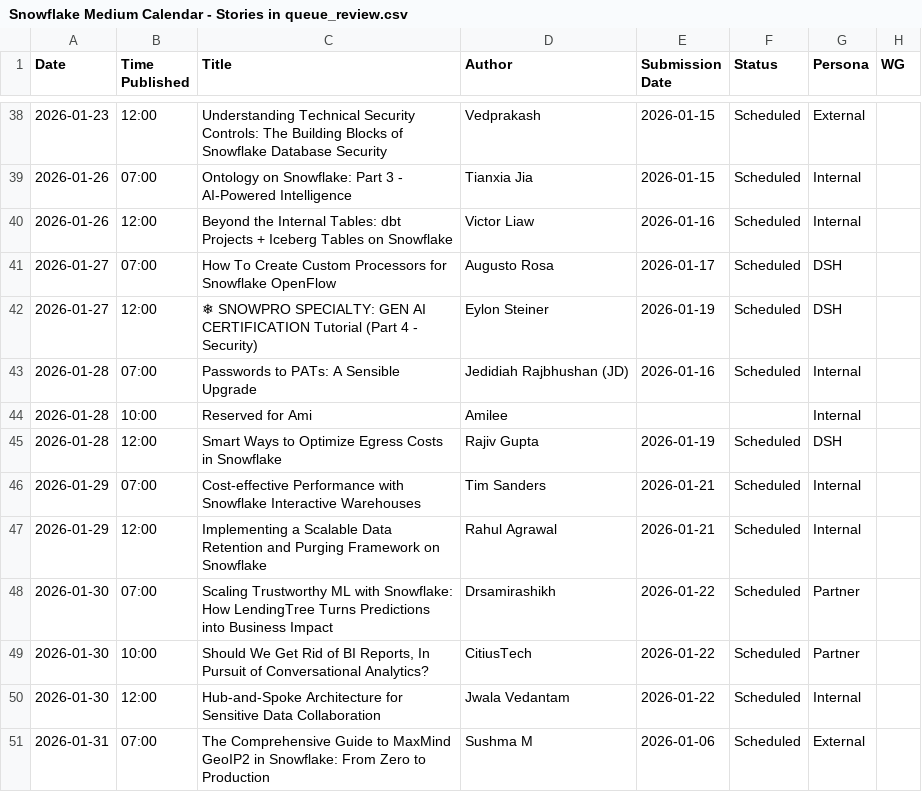
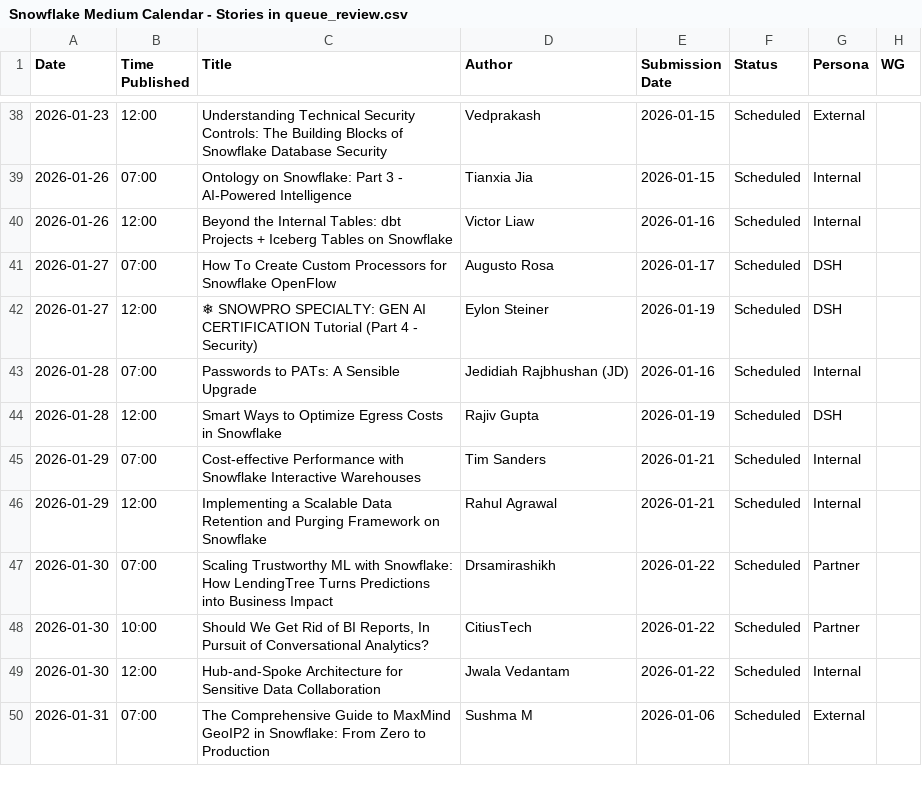
Before and after one commit to Kevinsnowflake/sheets-calendar-app, a CSV file: data/Snowflake Medium Calendar - Stories in queue_review.csv, drawn as a sheet; only a part is shown, gaps mark what is left out; the diff names each change by its address in the sheet, - before the commit and + after, or states it on an @@ line.

Commit message:
Auto-sync: update all sources (data/Snowflake Medium Calendar - Stories in queue_review.csv)

```diff
--- a/data/Snowflake Medium Calendar - Stories in queue_review.csv
+++ b/data/Snowflake Medium Calendar - Stories in queue_review.csv
-row 44: 2026-01-28 | 10:00 | Reserved for Ami | Amilee |  |  | Internal
```
